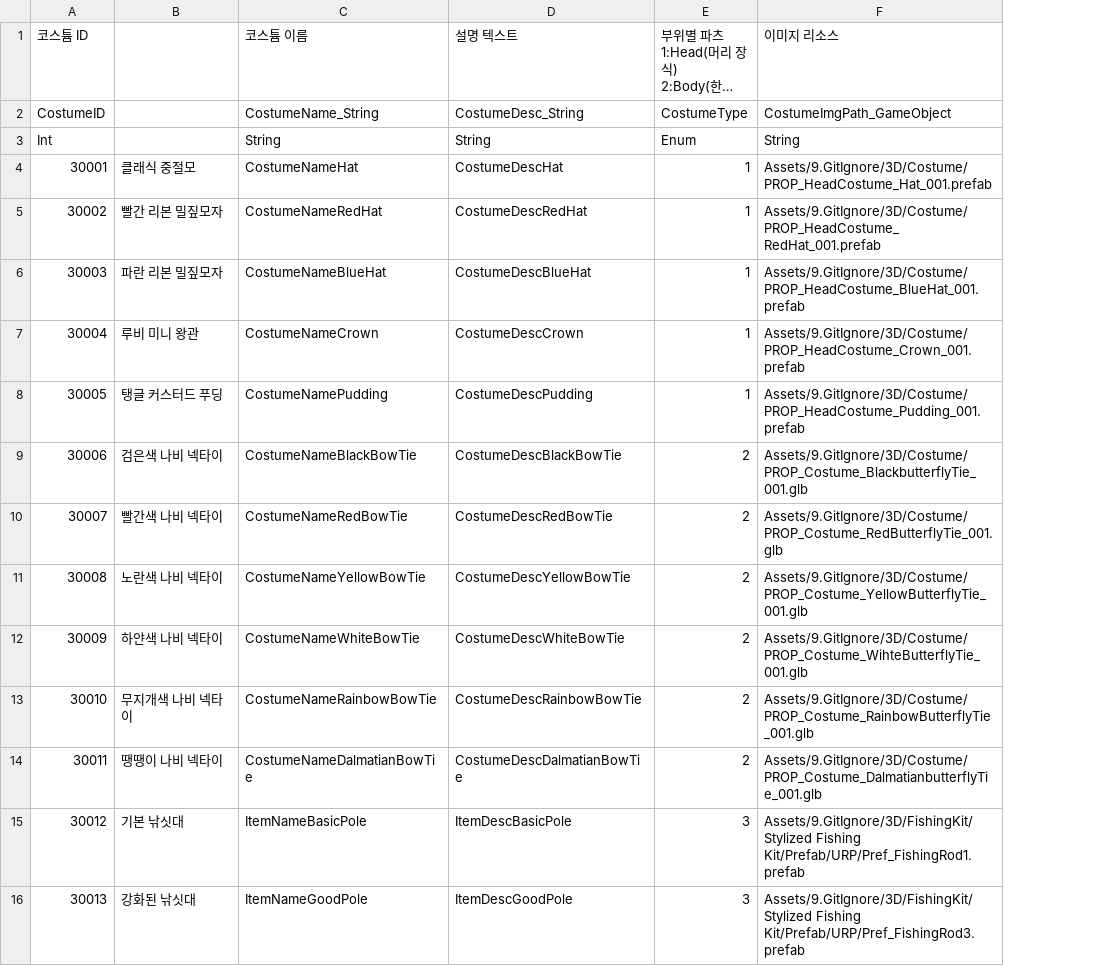
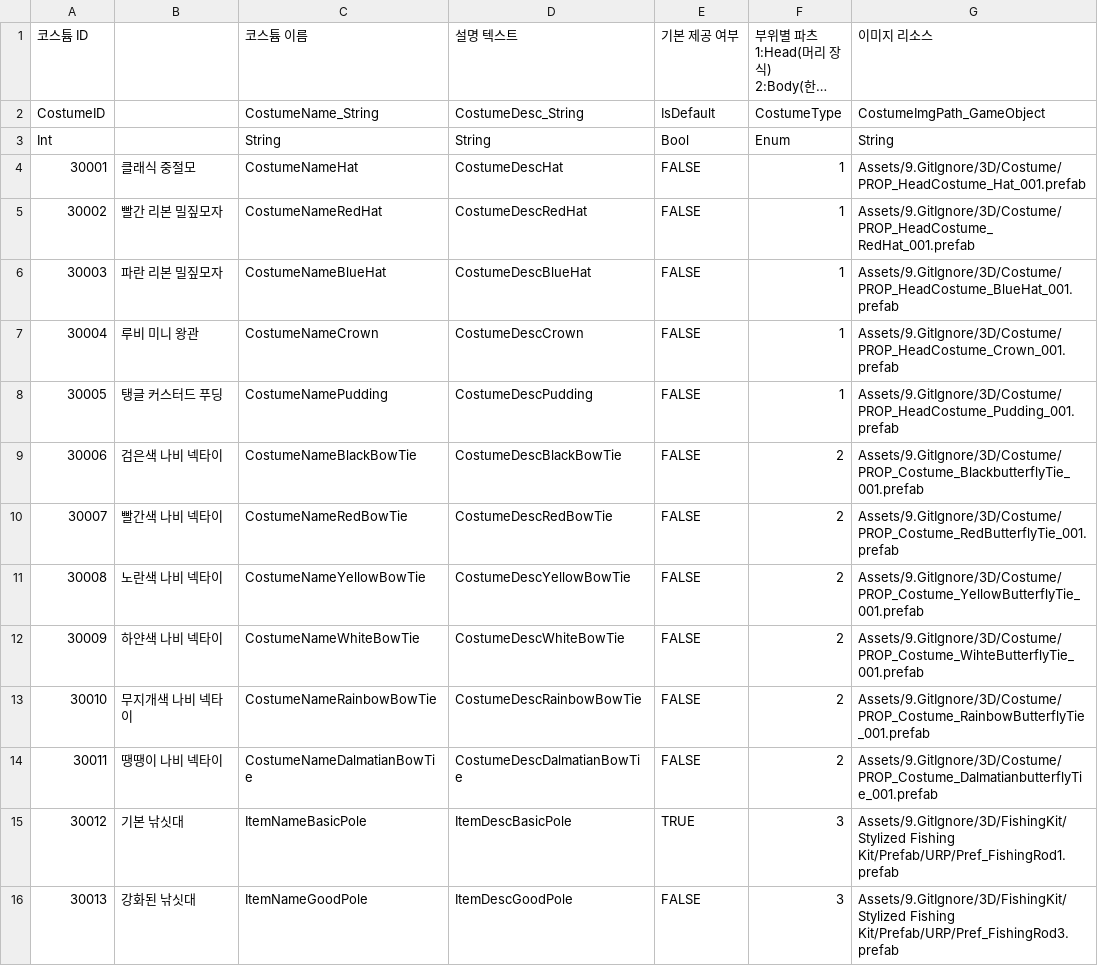
Before and after one commit to jeonjyu/DDIsland, a CSV file: Assets/6.DataTable/DataTable/CostumeTable.csv, drawn as a sheet; long unchanged cells end in …; addresses are those after the commit; the diff names each change by its address in the sheet, - before the commit and + after, or states it on an @@ line.

```diff
--- a/Assets/6.DataTable/DataTable/CostumeTable.csv
+++ b/Assets/6.DataTable/DataTable/CostumeTable.csv
+column E (기본 제공 여부), rows 2-16: IsDefault | Bool | FALSE | FALSE | FALSE | FALSE | FALSE | FALSE | FALSE | FALSE | FALSE | FALSE | FALSE | TRUE | FALSE
-G9 (이미지 리소스): Assets/9.GitIgnore/3D/Costume/PROP_Costume_BlackbutterflyTie_001.glb
+G9 (이미지 리소스): Assets/9.GitIgnore/3D/Costume/PROP_Costume_BlackbutterflyTie_001.prefab
-G10 (이미지 리소스): Assets/9.GitIgnore/3D/Costume/PROP_Costume_RedButterflyTie_001.glb
+G10 (이미지 리소스): Assets/9.GitIgnore/3D/Costume/PROP_Costume_RedButterflyTie_001.prefab
-G11 (이미지 리소스): Assets/9.GitIgnore/3D/Costume/PROP_Costume_YellowButterflyTie_001.glb
+G11 (이미지 리소스): Assets/9.GitIgnore/3D/Costume/PROP_Costume_YellowButterflyTie_001.prefab
-G12 (이미지 리소스): Assets/9.GitIgnore/3D/Costume/PROP_Costume_WihteButterflyTie_001.glb
+G12 (이미지 리소스): Assets/9.GitIgnore/3D/Costume/PROP_Costume_WihteButterflyTie_001.prefab
-G13 (이미지 리소스): Assets/9.GitIgnore/3D/Costume/PROP_Costume_RainbowButterflyTie_001.glb
+G13 (이미지 리소스): Assets/9.GitIgnore/3D/Costume/PROP_Costume_RainbowButterflyTie_001.prefab
-G14 (이미지 리소스): Assets/9.GitIgnore/3D/Costume/PROP_Costume_DalmatianbutterflyTie_001.glb
+G14 (이미지 리소스): Assets/9.GitIgnore/3D/Costume/PROP_Costume_DalmatianbutterflyTie_001.prefab
```
Also changed, not shown: 51 other files.
